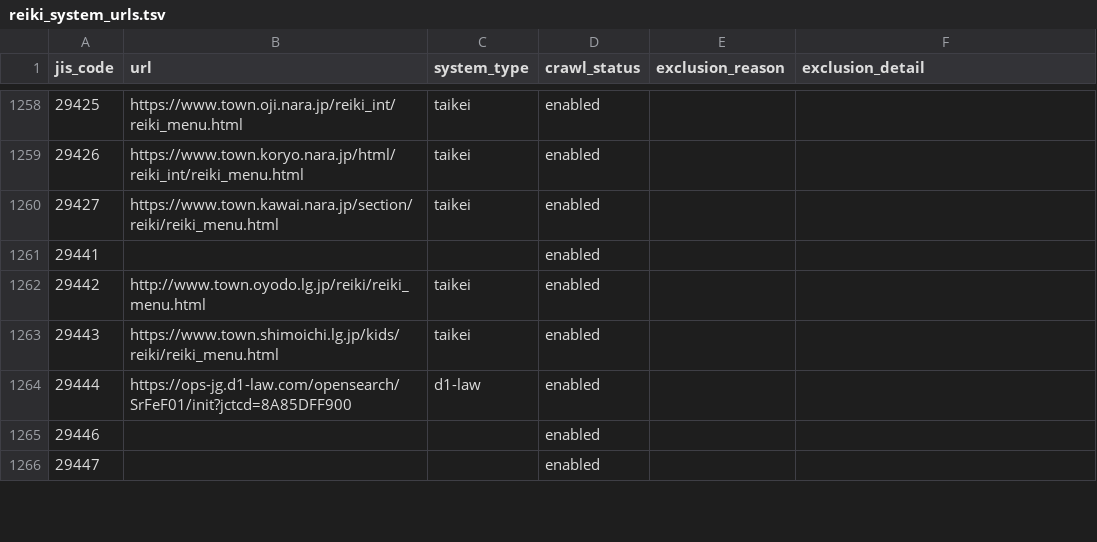
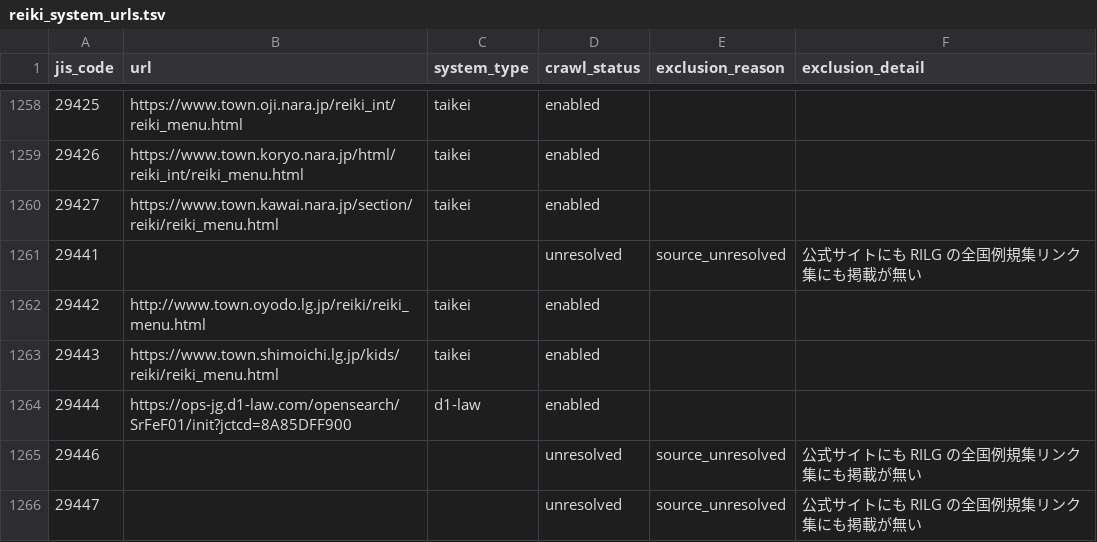
Before and after one commit to mimidesunya/miyabe-tools, a TSV file: data/municipalities/reiki_system_urls.tsv, drawn as a sheet; only a part is shown, gaps mark what is left out; the diff covers the shown part only.

```diff
--- a/data/municipalities/reiki_system_urls.tsv
+++ b/data/municipalities/reiki_system_urls.tsv
@@ -1260,3 +1260,3 @@ jis_code	url	system_type	crawl_status	exclusion_reason	exclusion_detail
 29427	https://www.town.kawai.nara.jp/section/reiki/reiki_menu.html	taikei	enabled		
-29441			enabled		
+29441			unresolved	source_unresolved	公式サイトにも RILG の全国例規集リンク集にも掲載が無い
 29442	http://www.town.oyodo.lg.jp/reiki/reiki_menu.html	taikei	enabled		
@@ -1264,3 +1264,3 @@ jis_code	url	system_type	crawl_status	exclusion_reason	exclusion_detail
 29444	https://ops-jg.d1-law.com/opensearch/SrFeF01/init?jctcd=8A85DFF900	d1-law	enabled		
-29446			enabled		
-29447			enabled		
+29446			unresolved	source_unresolved	公式サイトにも RILG の全国例規集リンク集にも掲載が無い
+29447			unresolved	source_unresolved	公式サイトにも RILG の全国例規集リンク集にも掲載が無い
```
Also changed, not shown: 82 edited cells elsewhere in this file, 1 other file.
